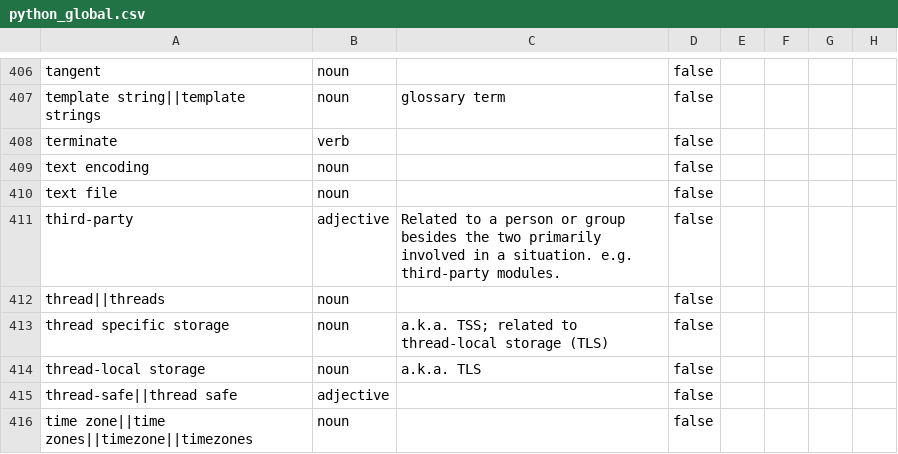
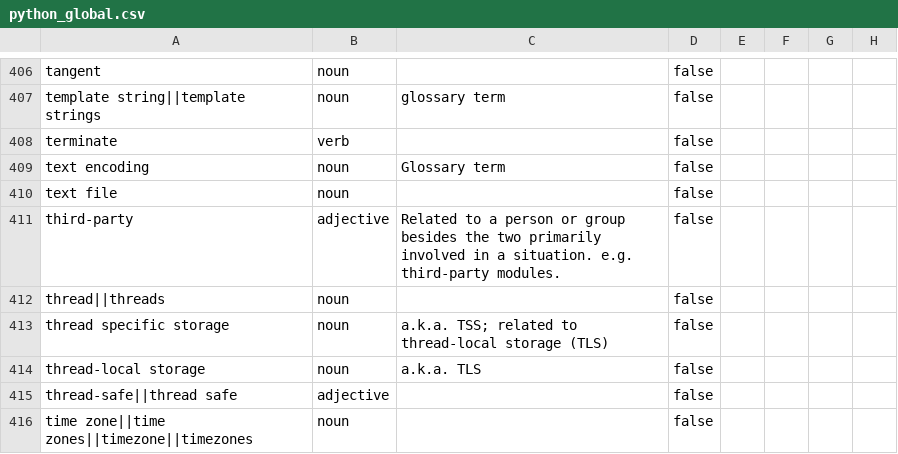
Before and after one commit to python-docs-translations/transifex-automations, a CSV file: python_global.csv, drawn as a sheet; only a part is shown, gaps mark what is left out; the diff names each change by its address in the sheet, - before the commit and + after, or states it on an @@ line.

```diff
--- a/python_global.csv
+++ b/python_global.csv
-C409: (empty)
+C409: Glossary term
```
